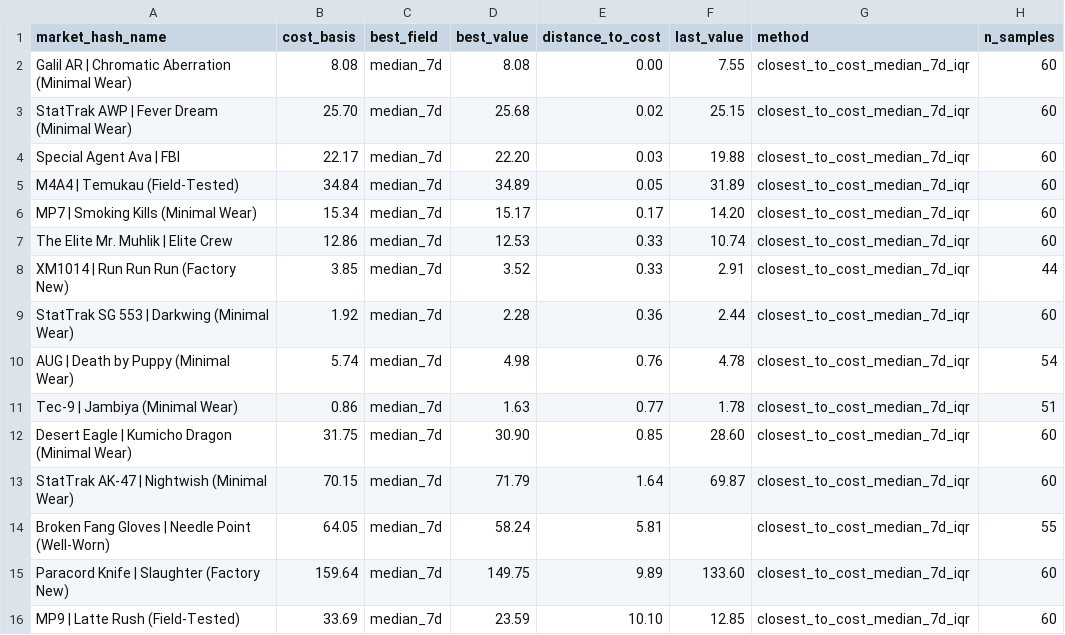
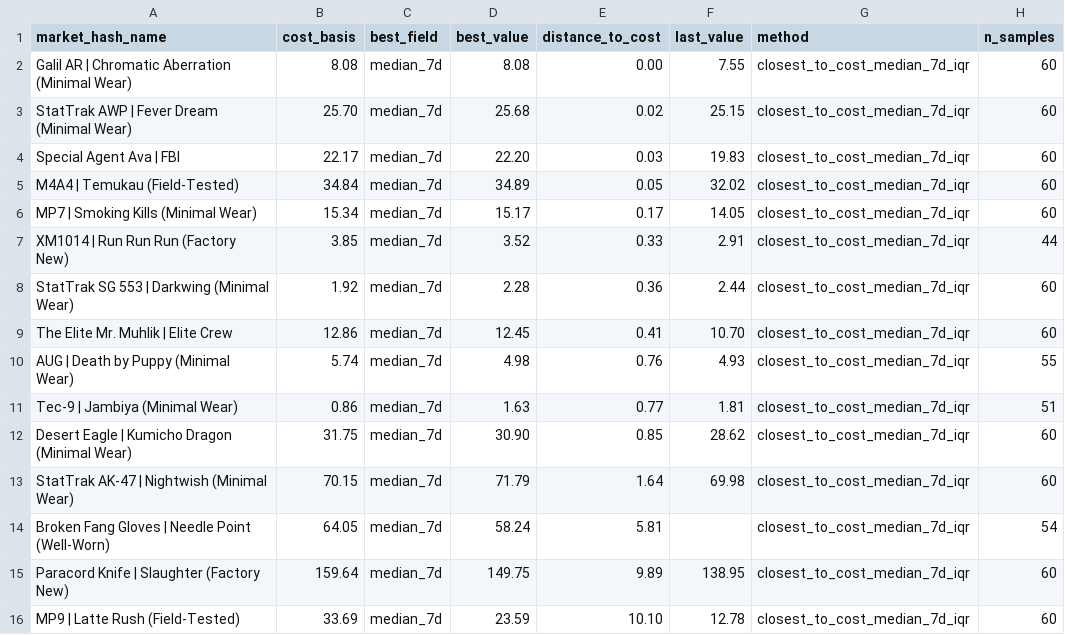
Before and after one commit to jpcarrascom2311-commits/skinport-tracker, a CSV file: skinport_best_sheets.csv, drawn as a sheet.

```diff
--- a/skinport_best_sheets.csv
+++ b/skinport_best_sheets.csv
@@ -3,14 +3,14 @@ Galil AR | Chromatic Aberration (Minimal Wear),8.08,median_7d,8.08,0.00,7.55,clo
 StatTrak AWP | Fever Dream (Minimal Wear),25.70,median_7d,25.68,0.02,25.15,closest_to_cost_median_7d_iqr,60
-Special Agent Ava | FBI,22.17,median_7d,22.20,0.03,19.88,closest_to_cost_median_7d_iqr,60
-M4A4 | Temukau (Field-Tested),34.84,median_7d,34.89,0.05,31.89,closest_to_cost_median_7d_iqr,60
-MP7 | Smoking Kills (Minimal Wear),15.34,median_7d,15.17,0.17,14.20,closest_to_cost_median_7d_iqr,60
-The Elite Mr. Muhlik | Elite Crew,12.86,median_7d,12.53,0.33,10.74,closest_to_cost_median_7d_iqr,60
+Special Agent Ava | FBI,22.17,median_7d,22.20,0.03,19.83,closest_to_cost_median_7d_iqr,60
+M4A4 | Temukau (Field-Tested),34.84,median_7d,34.89,0.05,32.02,closest_to_cost_median_7d_iqr,60
+MP7 | Smoking Kills (Minimal Wear),15.34,median_7d,15.17,0.17,14.05,closest_to_cost_median_7d_iqr,60
 XM1014 | Run Run Run (Factory New),3.85,median_7d,3.52,0.33,2.91,closest_to_cost_median_7d_iqr,44
 StatTrak SG 553 | Darkwing (Minimal Wear),1.92,median_7d,2.28,0.36,2.44,closest_to_cost_median_7d_iqr,60
-AUG | Death by Puppy (Minimal Wear),5.74,median_7d,4.98,0.76,4.78,closest_to_cost_median_7d_iqr,54
-Tec-9 | Jambiya (Minimal Wear),0.86,median_7d,1.63,0.77,1.78,closest_to_cost_median_7d_iqr,51
-Desert Eagle | Kumicho Dragon (Minimal Wear),31.75,median_7d,30.90,0.85,28.60,closest_to_cost_median_7d_iqr,60
-StatTrak AK-47 | Nightwish (Minimal Wear),70.15,median_7d,71.79,1.64,69.87,closest_to_cost_median_7d_iqr,60
-Broken Fang Gloves | Needle Point (Well-Worn),64.05,median_7d,58.24,5.81,,closest_to_cost_median_7d_iqr,55
-Paracord Knife | Slaughter (Factory New),159.64,median_7d,149.75,9.89,133.60,closest_to_cost_median_7d_iqr,60
-MP9 | Latte Rush (Field-Tested),33.69,median_7d,23.59,10.10,12.85,closest_to_cost_median_7d_iqr,60
+The Elite Mr. Muhlik | Elite Crew,12.86,median_7d,12.45,0.41,10.70,closest_to_cost_median_7d_iqr,60
+AUG | Death by Puppy (Minimal Wear),5.74,median_7d,4.98,0.76,4.93,closest_to_cost_median_7d_iqr,55
+Tec-9 | Jambiya (Minimal Wear),0.86,median_7d,1.63,0.77,1.81,closest_to_cost_median_7d_iqr,51
+Desert Eagle | Kumicho Dragon (Minimal Wear),31.75,median_7d,30.90,0.85,28.62,closest_to_cost_median_7d_iqr,60
+StatTrak AK-47 | Nightwish (Minimal Wear),70.15,median_7d,71.79,1.64,69.98,closest_to_cost_median_7d_iqr,60
+Broken Fang Gloves | Needle Point (Well-Worn),64.05,median_7d,58.24,5.81,,closest_to_cost_median_7d_iqr,54
+Paracord Knife | Slaughter (Factory New),159.64,median_7d,149.75,9.89,138.95,closest_to_cost_median_7d_iqr,60
+MP9 | Latte Rush (Field-Tested),33.69,median_7d,23.59,10.10,12.78,closest_to_cost_median_7d_iqr,60
```
Also changed, not shown: skinport_latest.csv.
